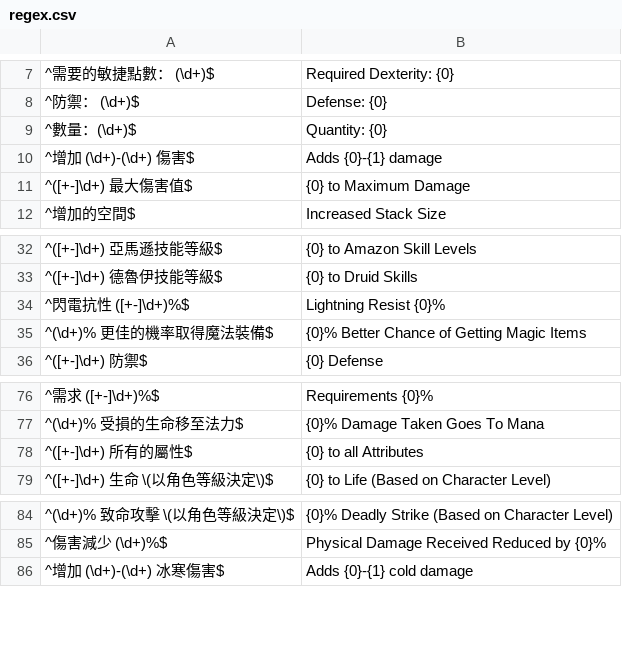
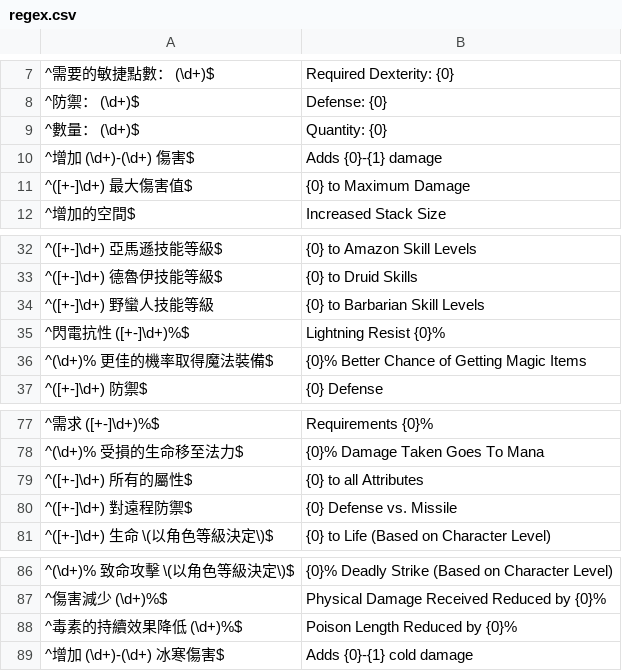
Before and after one commit to r0-se/kekeDropLog, a CSV file: data/regex.csv, drawn as a sheet; only a part is shown, gaps mark what is left out.

Commit message:
fixed quantity regex, added some new ones and put a marker on attack speed, since i prolly translated them wrong

```diff
--- a/data/regex.csv
+++ b/data/regex.csv
@@ -8,3 +8,3 @@
 ^防禦： (\d+)$;Defense: {0}
-^數量：(\d+)$;Quantity: {0}
+^數量： (\d+)$;Quantity: {0}
 ^增加 (\d+)-(\d+) 傷害$;Adds {0}-{1} damage
@@ -33,2 +33,3 @@
 ^([+-]\d+) 德魯伊技能等級$;{0} to Druid Skills
+^([+-]\d+) 野蠻人技能等級;{0} to Barbarian Skill Levels
 ^閃電抗性 ([+-]\d+)%$;Lightning Resist {0}%
@@ -78,2 +79,3 @@
 ^([+-]\d+) 所有的屬性$;{0} to all Attributes
+^([+-]\d+) 對遠程防禦$;{0} Defense vs. Missile
 ^([+-]\d+) 生命 \(以角色等級決定\)$;{0} to Life (Based on Character Level)
@@ -85,2 +87,3 @@
 ^傷害減少 (\d+)%$;Physical Damage Received Reduced by {0}%
+^毒素的持續效果降低 (\d+)%$;Poison Length Reduced by {0}%
 ^增加 (\d+)-(\d+) 冰寒傷害$;Adds {0}-{1} cold damage
```
Also changed, not shown: data/static_mapping.csv.
